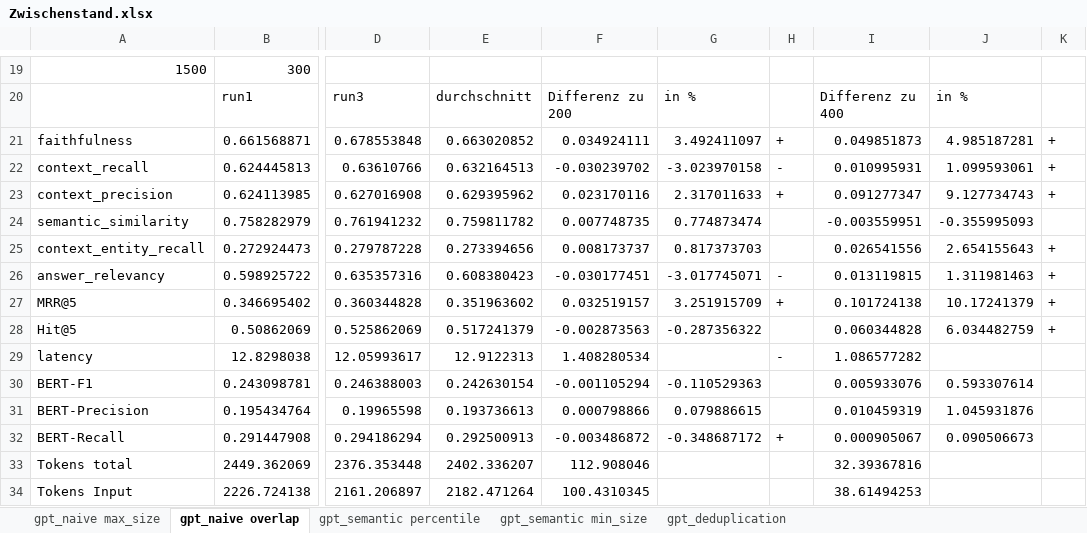
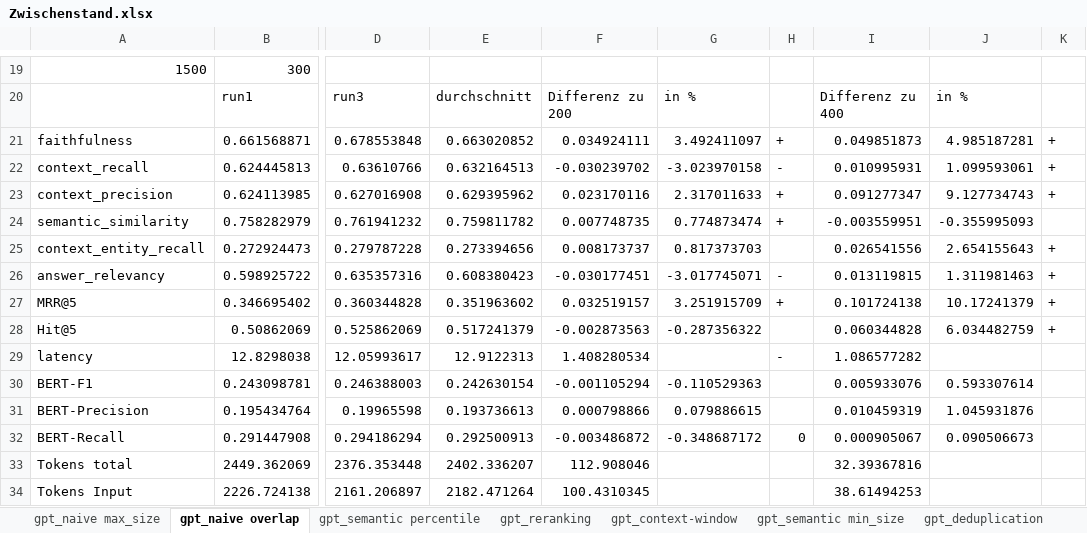
Before and after one commit to sebastianuzk/uzk-masterarbeit, an Excel workbook: src/evaluation/data/Zwischenstand.xlsx, sheet gpt_naive overlap, drawn as a sheet; only a part is shown, gaps mark what is left out; values as stored, in another font and other column widths than the file's, no borders; the diff names each change by its address in the sheet, - before the commit and + after, or states it on an @@ line.

```diff
--- a/src/evaluation/data/Zwischenstand.xlsx (sheet gpt_naive overlap)
+++ b/src/evaluation/data/Zwischenstand.xlsx (sheet gpt_naive overlap)
+sheet tab: gpt_reranking
+sheet tab: gpt_context-window
-H24: (empty)
+H24: +
-H32: +
+H32: 0
```
Also changed, not shown: sheet gpt_semantic percentile, src/evaluation/data/scraping_stats_Advanced_NoTechniques.xlsx, 23 other files.
